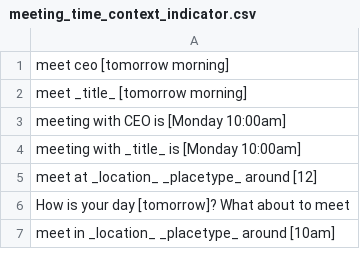
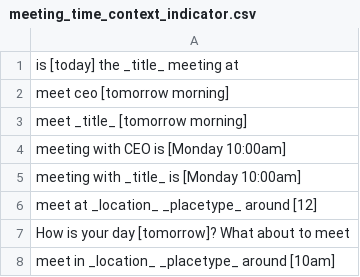
Before and after one commit to shinew13/sms_indicators_en, a CSV file: meeting_time_context_indicator.csv, drawn as a sheet; only a part is shown.

Commit message:
Update meeting_time_context_indicator.csv

```diff
--- a/meeting_time_context_indicator.csv
+++ b/meeting_time_context_indicator.csv
@@ -1 +1,2 @@
+is [today] the _title_ meeting at
 meet ceo [tomorrow morning]
```
